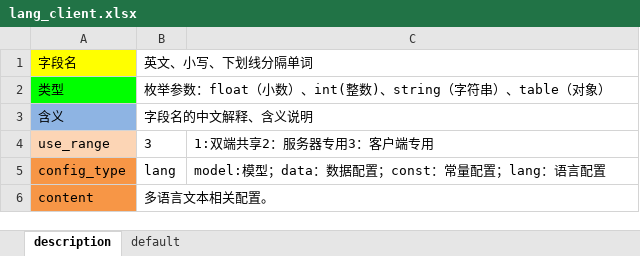
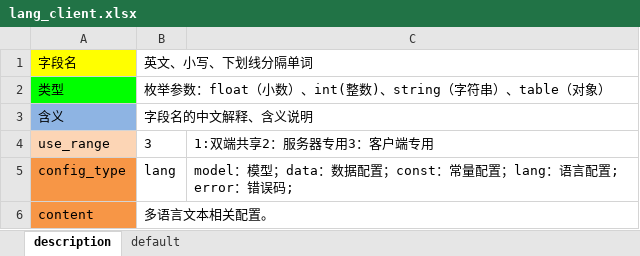
Before and after one commit to linyngfly/omelox, an Excel workbook: tools/omelox-excel/template/lang_client.xlsx, sheet description, drawn as a sheet; values as stored, in another font and other column widths than the file's, no borders; the diff names each change by its address in the sheet, - before the commit and + after, or states it on an @@ line.

```diff
--- a/tools/omelox-excel/template/lang_client.xlsx (sheet description)
+++ b/tools/omelox-excel/template/lang_client.xlsx (sheet description)
-C5: model:模型；data：数据配置；const：常量配置；lang：语言配置
+C5: model：模型；data：数据配置；const：常量配置；lang：语言配置; error：错误码;
```
Also changed, not shown: tools/omelox-excel/template/constants.xlsx, tools/omelox-excel/template/sample_data.xlsx, 4 other files.
